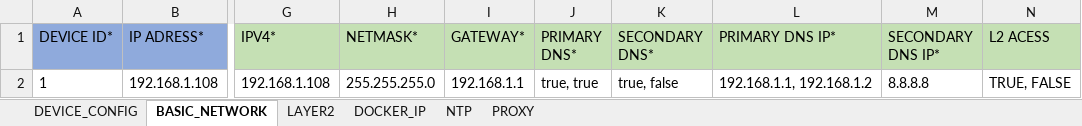
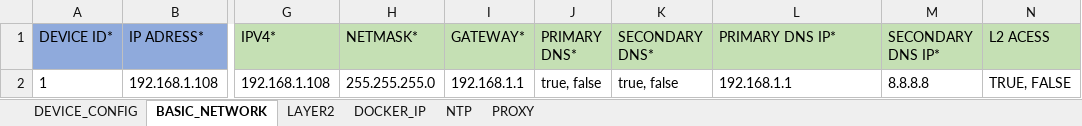
Before and after one commit to industrial-edge/rest-api-mass-device-onboarding, an Excel workbook: devices/edge_devices_v0.0.1.xlsx, sheet BASIC_NETWORK, drawn as a sheet; only a part is shown, gaps mark what is left out; values as stored, in another font and other column widths than the file's, no borders; the diff names each change by its address in the sheet, - before the commit and + after, or states it on an @@ line.

```diff
--- a/devices/edge_devices_v0.0.1.xlsx (sheet BASIC_NETWORK)
+++ b/devices/edge_devices_v0.0.1.xlsx (sheet BASIC_NETWORK)
-J2 (PRIMARY DNS*): true, true
+J2 (PRIMARY DNS*): true, false
-L2 (PRIMARY DNS IP*): 192.168.1.1, 192.168.1.2
+L2 (PRIMARY DNS IP*): 192.168.1.1
```
Also changed, not shown: sheet DEVICE_CONFIG, 3 other files.
